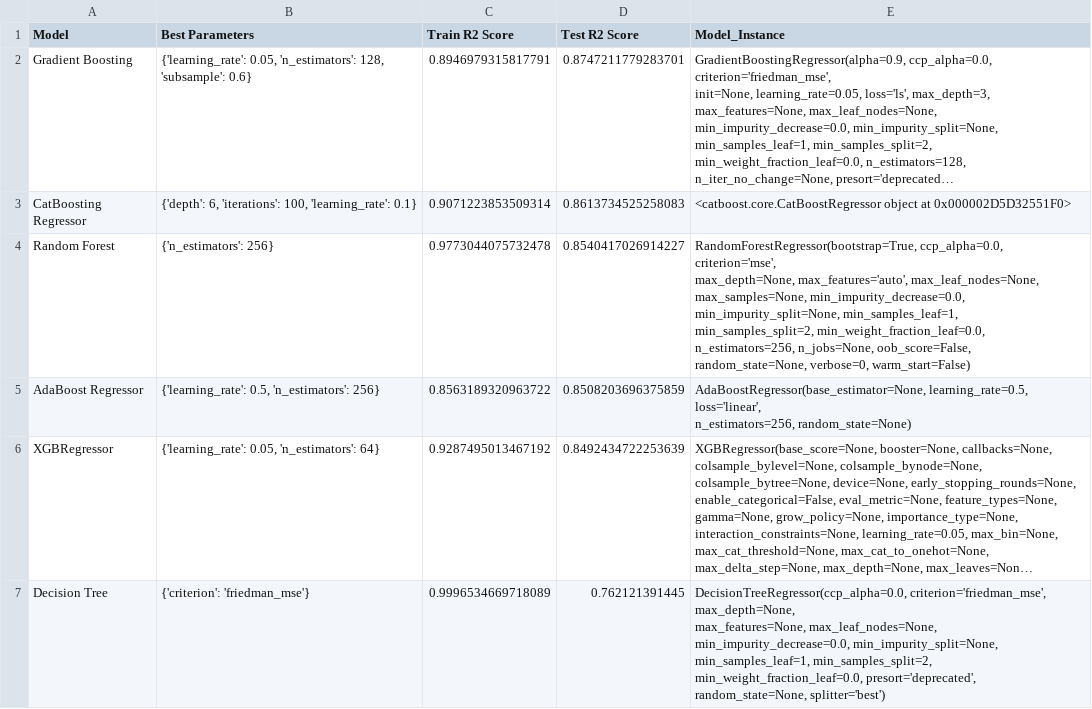
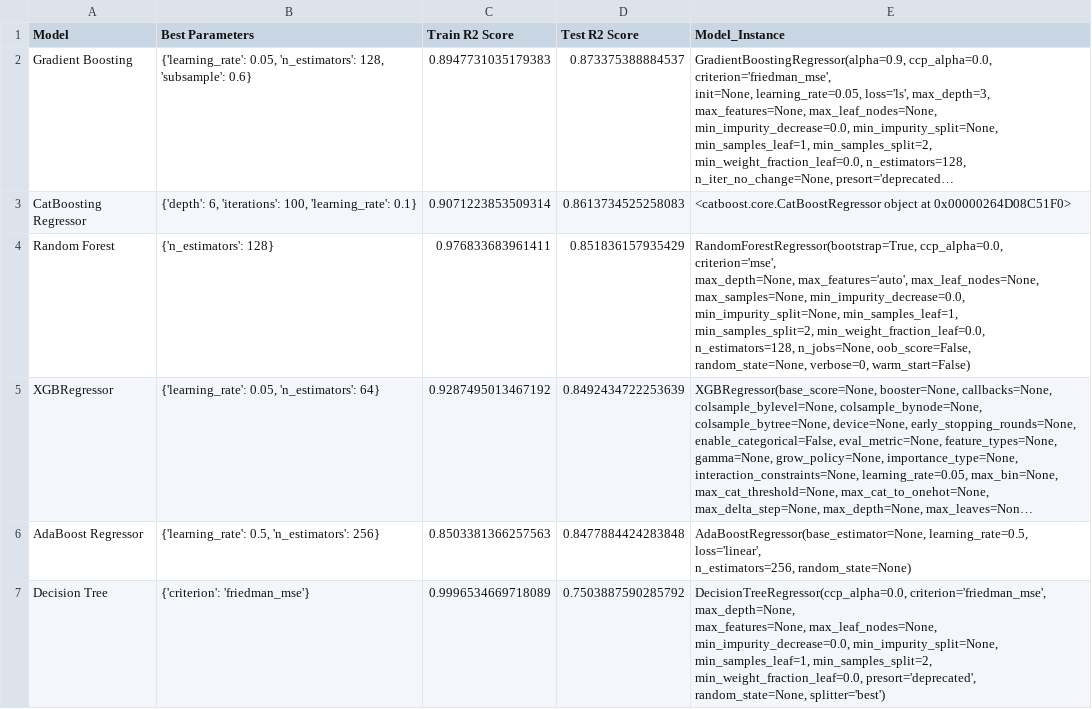
Before and after one commit to perkier/student_score_prediction, a CSV file: src/components/artifacts/model_metrics_data.csv, drawn as a sheet; long unchanged cells end in …; removed rows and columns are numbered as before the commit, all else as after; ↵ is a line break in a cell; the diff names each change by its address in the sheet, - before the commit and + after, or states it on an @@ line.

```diff
--- a/src/components/artifacts/model_metrics_data.csv
+++ b/src/components/artifacts/model_metrics_data.csv
-C2 (Train R2 Score): 0.8946979315817791
+C2 (Train R2 Score): 0.8947731035179383
-D2 (Test R2 Score): 0.8747211779283701
+D2 (Test R2 Score): 0.873375388884537
-E3 (Model_Instance): …object at 0x000002D5D32551F0>
+E3 (Model_Instance): …object at 0x00000264D08C51F0>
-B4 (Best Parameters): {'n_estimators': 256}
+B4 (Best Parameters): {'n_estimators': 128}
-C4 (Train R2 Score): 0.9773044075732478
+C4 (Train R2 Score): 0.976833683961411
-D4 (Test R2 Score): 0.8540417026914227
+D4 (Test R2 Score): 0.851836157935429
-E4 (Model_Instance): …min_samples_split=2, min_weight_fraction_leaf=0.0, ↵ n_estimators=256, n_jobs=None, oob_score=False,…
+E4 (Model_Instance): …min_samples_split=2, min_weight_fraction_leaf=0.0, ↵ n_estimators=128, n_jobs=None, oob_score=False,…
-row 5: AdaBoost Regressor | {'learning_rate': 0.5, 'n_estimators': 256} | 0.8563189320963722 | 0.8508203696375859 | AdaBoostRegressor(base_estimator=None, learning_rate=0.5, loss='linear', ↵ n_estimators=256, random_state=None)
+row 6: AdaBoost Regressor | {'learning_rate': 0.5, 'n_estimators': 256} | 0.8503381366257563 | 0.8477884424283848 | AdaBoostRegressor(base_estimator=None, learning_rate=0.5, loss='linear', ↵ n_estimators=256, random_state=None)
-D7 (Test R2 Score): 0.762121391445
+D7 (Test R2 Score): 0.7503887590285792
```
Also changed, not shown: src/components/catboost_info/time_left.tsv, 6 other files.
